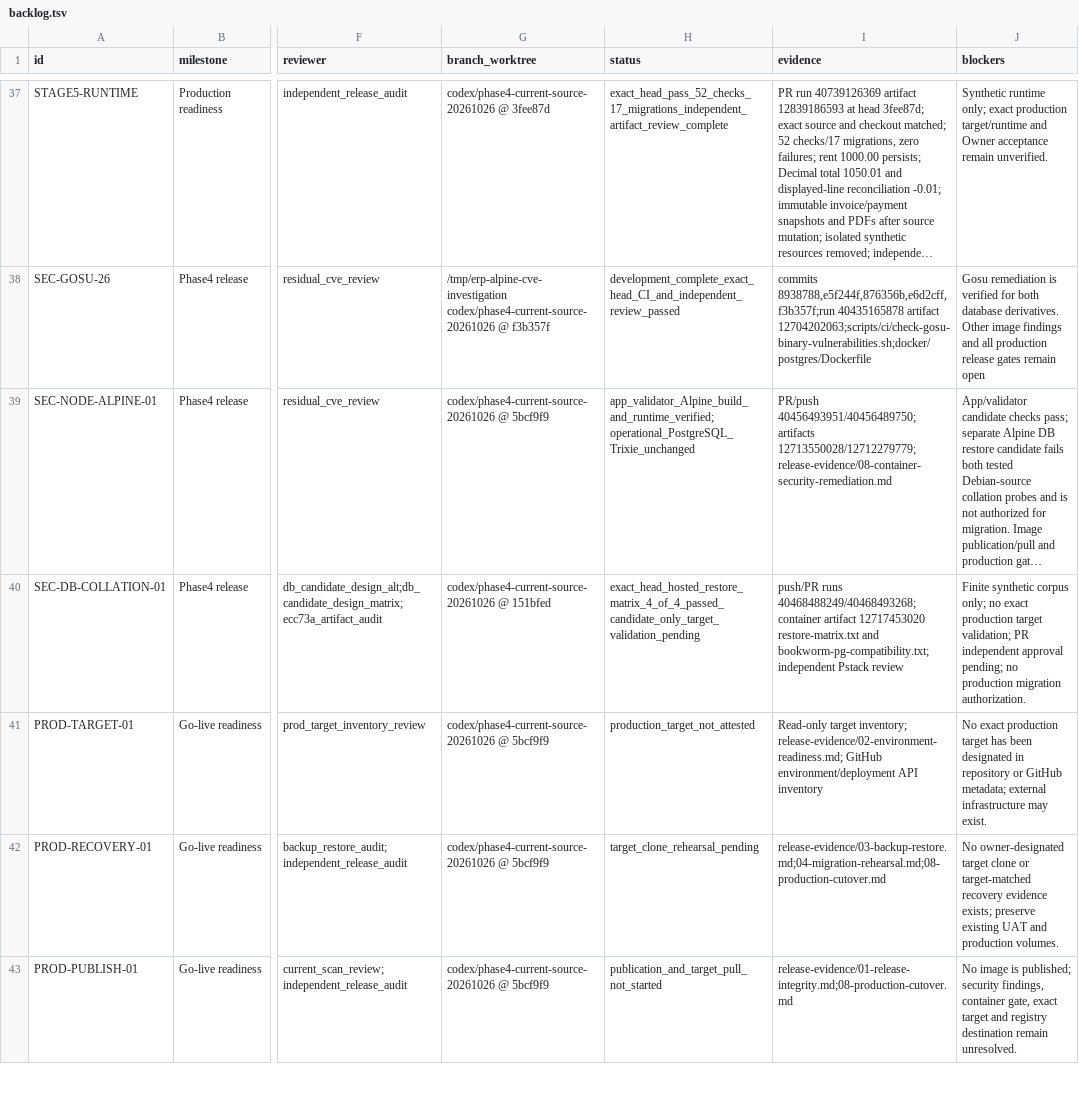
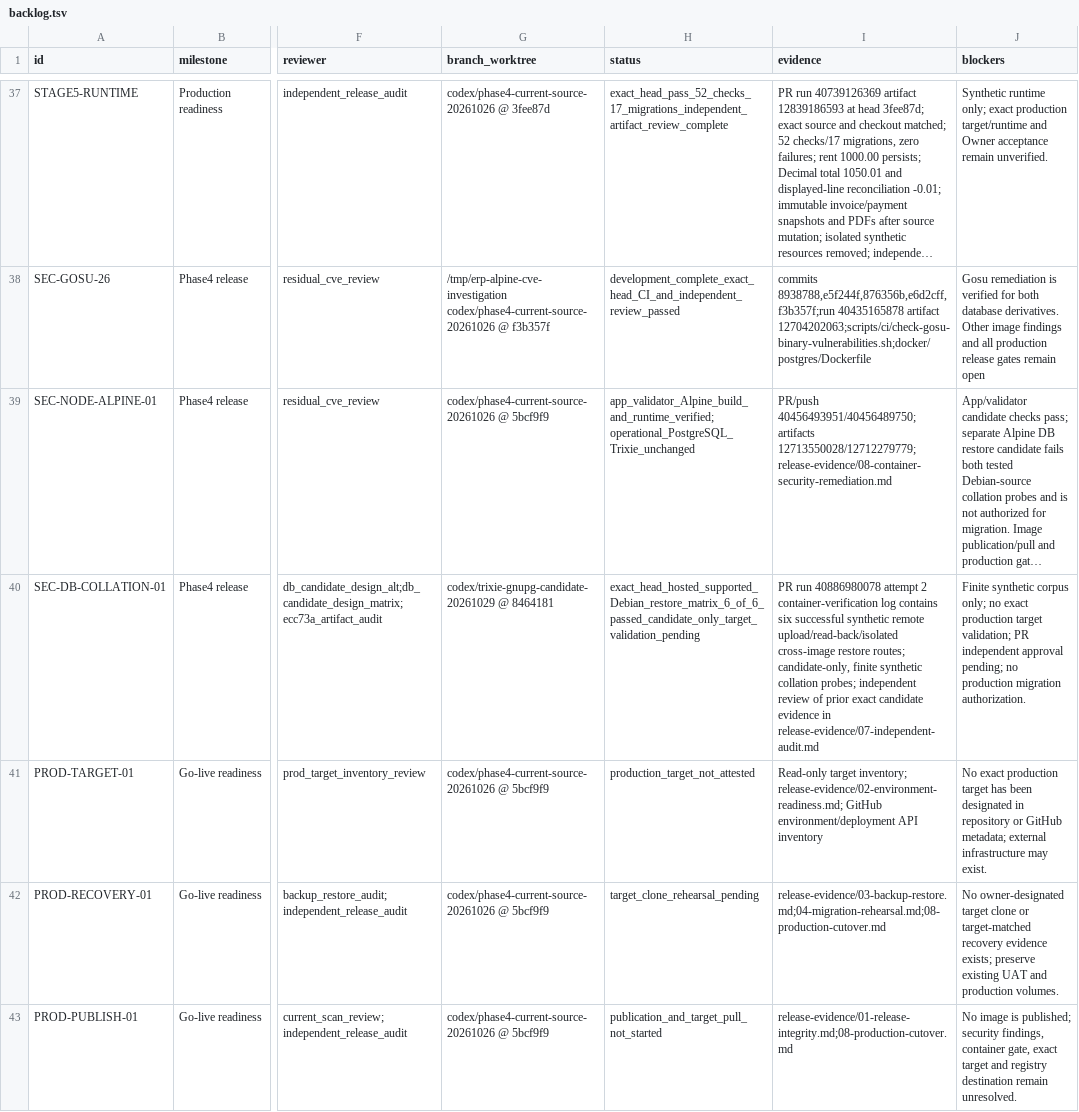
Before and after one commit to ramajittilearn-ctrl/ERP-TakyApartment, a TSV file: docs/project-execution/backlog.tsv, drawn as a sheet; only a part is shown, gaps mark what is left out; long unchanged cells end in …; the diff covers the shown part only; the diff names each change by its address in the sheet, - before the commit and + after, or states it on an @@ line.

Commit message:
docs: reconcile exact-head release evidence

```diff
--- a/docs/project-execution/backlog.tsv
+++ b/docs/project-execution/backlog.tsv
-G40 (branch_worktree): codex/phase4-current-source-20261026 @ 151bfed
+G40 (branch_worktree): codex/trixie-gnupg-candidate-20261029 @ 8464181
-H40 (status): exact_head_hosted_restore_matrix_4_of_4_passed_candidate_only_target_validation_pending
+H40 (status): exact_head_hosted_supported_Debian_restore_matrix_6_of_6_passed_candidate_only_target_validation_pending
-I40 (evidence): push/PR runs 40468488249/40468493268; container artifact 12717453020 restore-matrix.txt and bookworm-pg-compatibility.txt; independent Pstack review
+I40 (evidence): PR run 40886980078 attempt 2 container-verification log contains six successful synthetic remote upload/read-back/isolated cross-image restore routes; candidate-only, finite synthetic collation probes; independent review of prior exact candidate evidence in release-evidence/07-independent-audit.md
```
Also changed, not shown: 11 edited cells elsewhere in this file, 1 other file.
